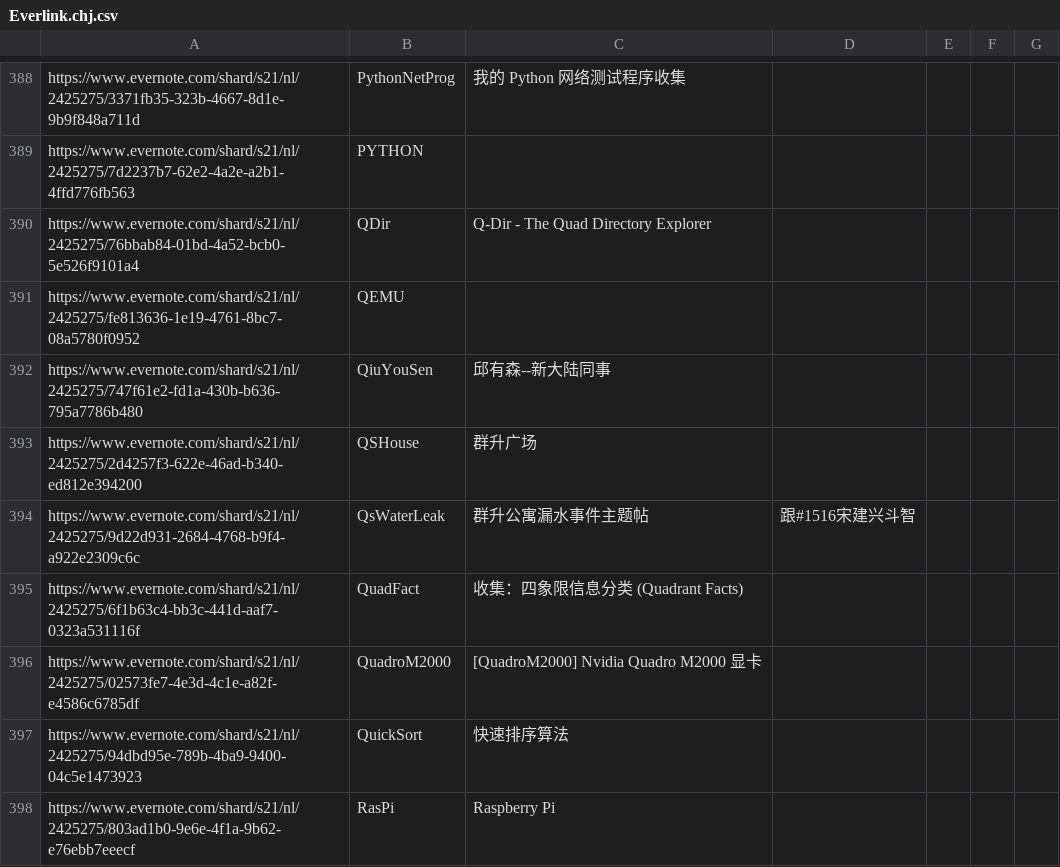
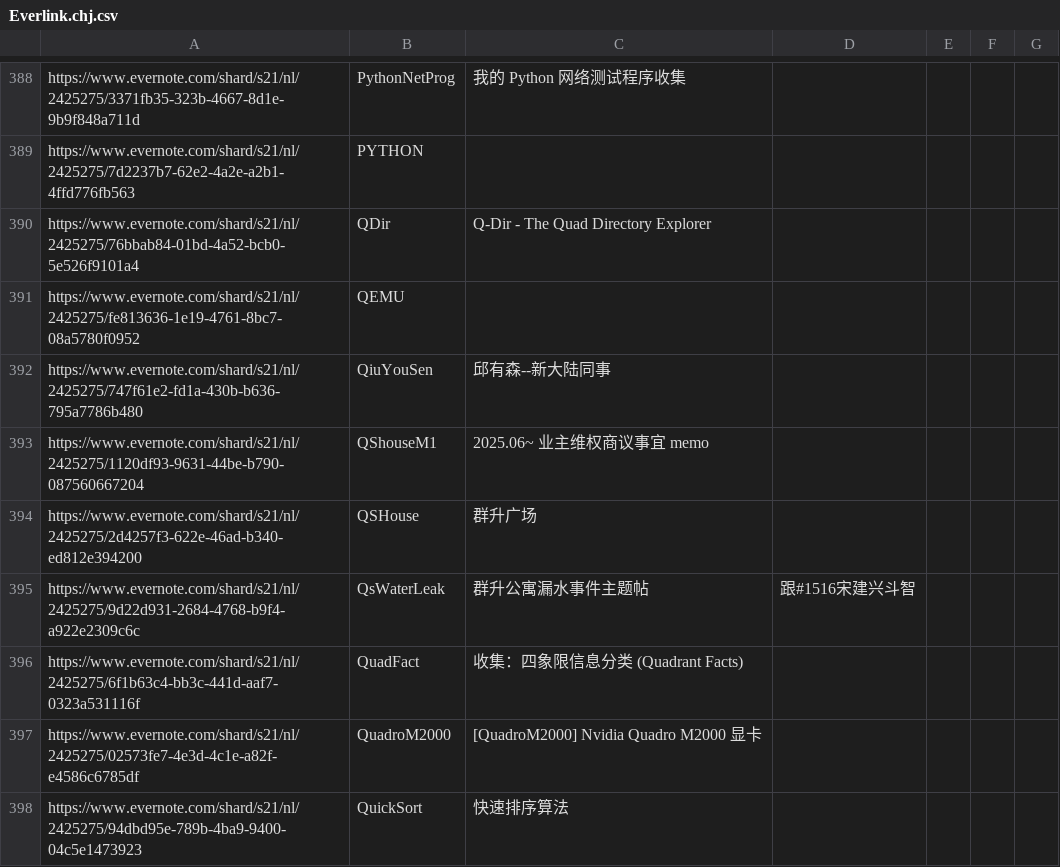
Before and after one commit to chjfth/trivials, a CSV file: ahk/Everlink.chj.csv, drawn as a sheet; only a part is shown, gaps mark what is left out; the shorter side is filled out with more unchanged rows.

```diff
--- a/ahk/Everlink.chj.csv
+++ b/ahk/Everlink.chj.csv
@@ -392,2 +392,3 @@ https://www.evernote.com/shard/s21/nl/2425275/fe813636-1e19-4761-8bc7-08a5780f09
 https://www.evernote.com/shard/s21/nl/2425275/747f61e2-fd1a-430b-b636-795a7786b480 , QiuYouSen , 邱有森--新大陆同事
+https://www.evernote.com/shard/s21/nl/2425275/1120df93-9631-44be-b790-087560667204 , QShouseM1 , 2025.06~ 业主维权商议事宜 memo
 https://www.evernote.com/shard/s21/nl/2425275/2d4257f3-622e-46ad-b340-ed812e394200 , QSHouse , 群升广场
```
Also changed, not shown: 4 other files.
